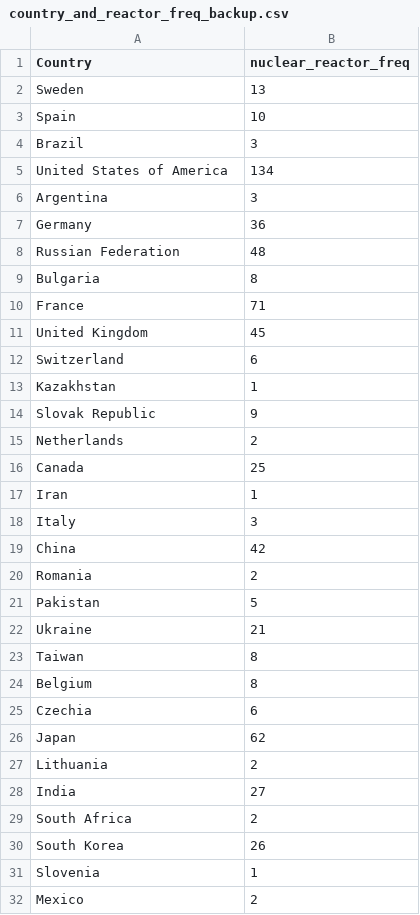
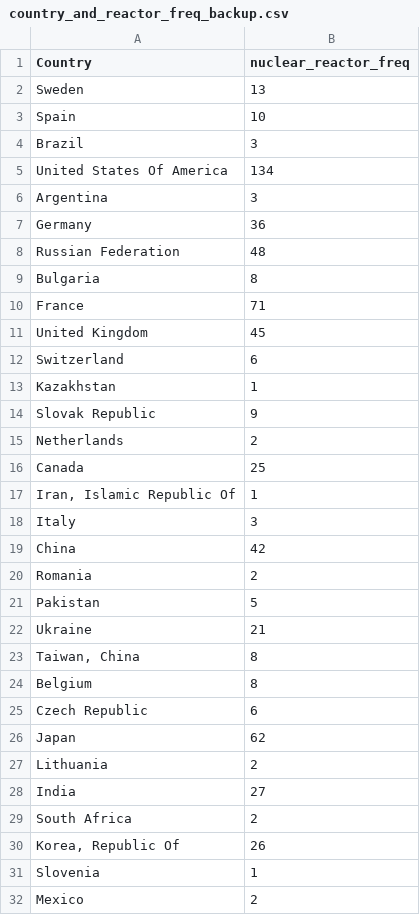
Before and after one commit to lee-jian-hui/FIT3179-project-vis-2, a CSV file: code/data/country_and_reactor_freq_backup.csv, drawn as a sheet; only a part is shown.

Commit message:
made changes to choropleth map dataset

```diff
--- a/code/data/country_and_reactor_freq_backup.csv
+++ b/code/data/country_and_reactor_freq_backup.csv
@@ -4,3 +4,3 @@ Spain,10
 Brazil,3
-United States of America,134
+United States Of America,134
 Argentina,3
@@ -16,3 +16,3 @@ Netherlands,2
 Canada,25
-Iran,1
+"Iran, Islamic Republic Of",1
 Italy,3
@@ -22,5 +22,5 @@ Pakistan,5
 Ukraine,21
-Taiwan,8
+"Taiwan, China",8
 Belgium,8
-Czechia,6
+Czech Republic,6
 Japan,62
@@ -29,3 +29,3 @@ India,27
 South Africa,2
-South Korea,26
+"Korea, Republic Of",26
 Slovenia,1
```
Also changed, not shown: 3 other files.
